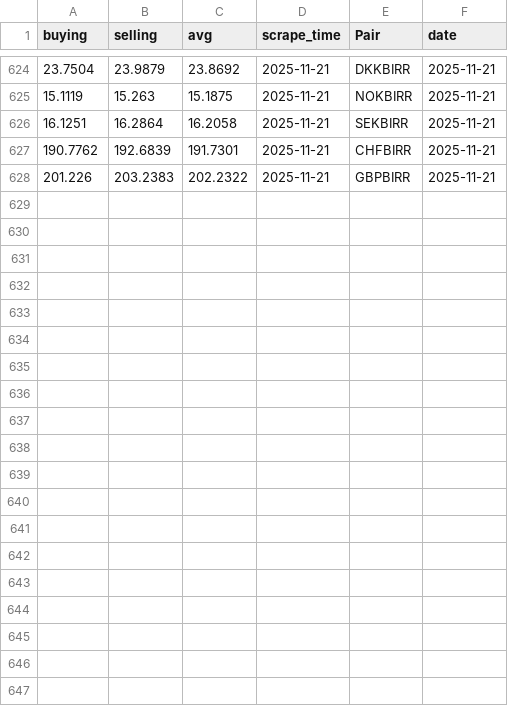
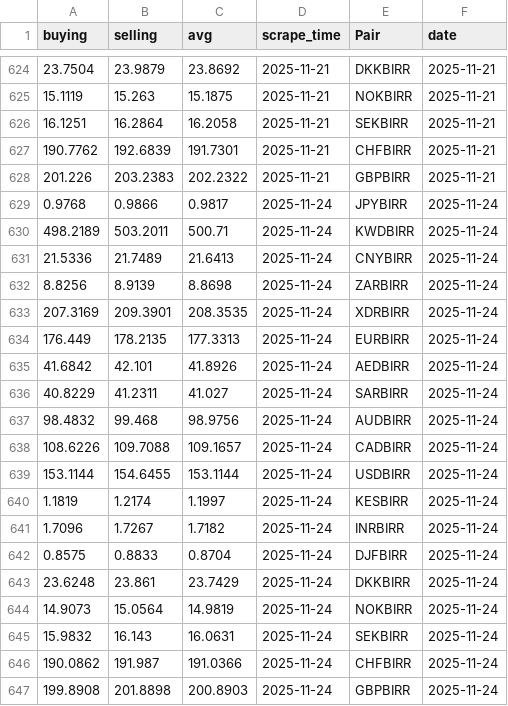
Before and after one commit to Imr-u/Afri_Rate, a CSV file: Scraper_&_datasets/Ethiopia_fx/ETB_fx.csv, drawn as a sheet; only a part is shown, gaps mark what is left out.

```diff
--- a/Scraper_&_datasets/Ethiopia_fx/ETB_fx.csv
+++ b/Scraper_&_datasets/Ethiopia_fx/ETB_fx.csv
@@ -628 +628,20 @@ buying,selling,avg,scrape_time,Pair,date
 201.226,203.2383,202.2322,2025-11-21,GBPBIRR,2025-11-21
+0.9768,0.9866,0.9817,2025-11-24,JPYBIRR,2025-11-24
+498.2189,503.2011,500.71,2025-11-24,KWDBIRR,2025-11-24
+21.5336,21.7489,21.6413,2025-11-24,CNYBIRR,2025-11-24
+8.8256,8.9139,8.8698,2025-11-24,ZARBIRR,2025-11-24
+207.3169,209.3901,208.3535,2025-11-24,XDRBIRR,2025-11-24
+176.449,178.2135,177.3313,2025-11-24,EURBIRR,2025-11-24
+41.6842,42.101,41.8926,2025-11-24,AEDBIRR,2025-11-24
+40.8229,41.2311,41.027,2025-11-24,SARBIRR,2025-11-24
+98.4832,99.468,98.9756,2025-11-24,AUDBIRR,2025-11-24
+108.6226,109.7088,109.1657,2025-11-24,CADBIRR,2025-11-24
+153.1144,154.6455,153.1144,2025-11-24,USDBIRR,2025-11-24
+1.1819,1.2174,1.1997,2025-11-24,KESBIRR,2025-11-24
+1.7096,1.7267,1.7182,2025-11-24,INRBIRR,2025-11-24
+0.8575,0.8833,0.8704,2025-11-24,DJFBIRR,2025-11-24
+23.6248,23.861,23.7429,2025-11-24,DKKBIRR,2025-11-24
+14.9073,15.0564,14.9819,2025-11-24,NOKBIRR,2025-11-24
+15.9832,16.143,16.0631,2025-11-24,SEKBIRR,2025-11-24
+190.0862,191.987,191.0366,2025-11-24,CHFBIRR,2025-11-24
+199.8908,201.8898,200.8903,2025-11-24,GBPBIRR,2025-11-24
```
